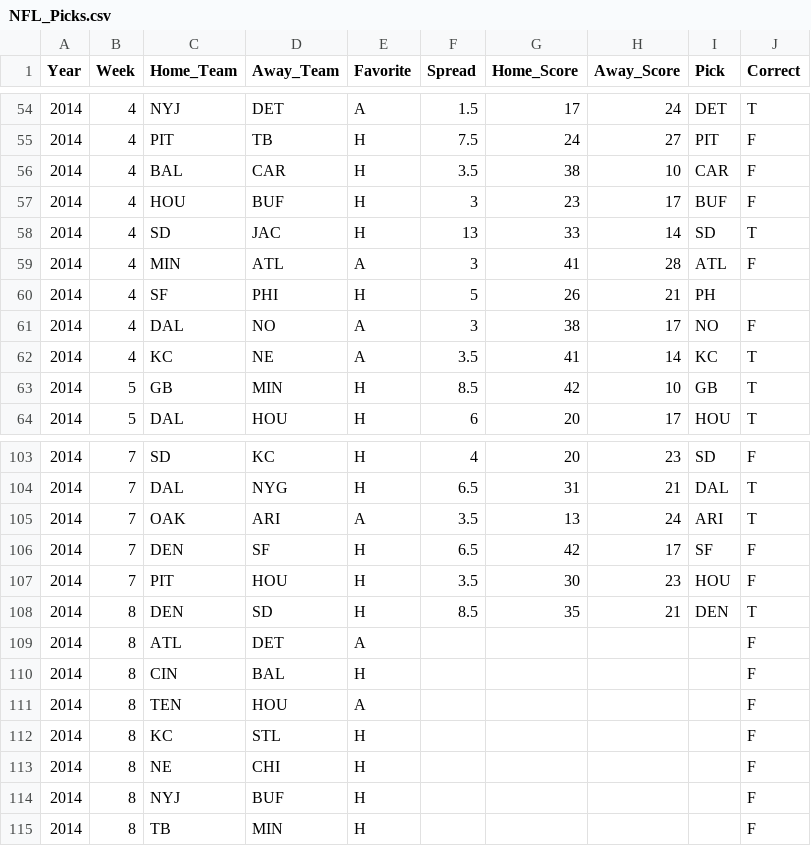
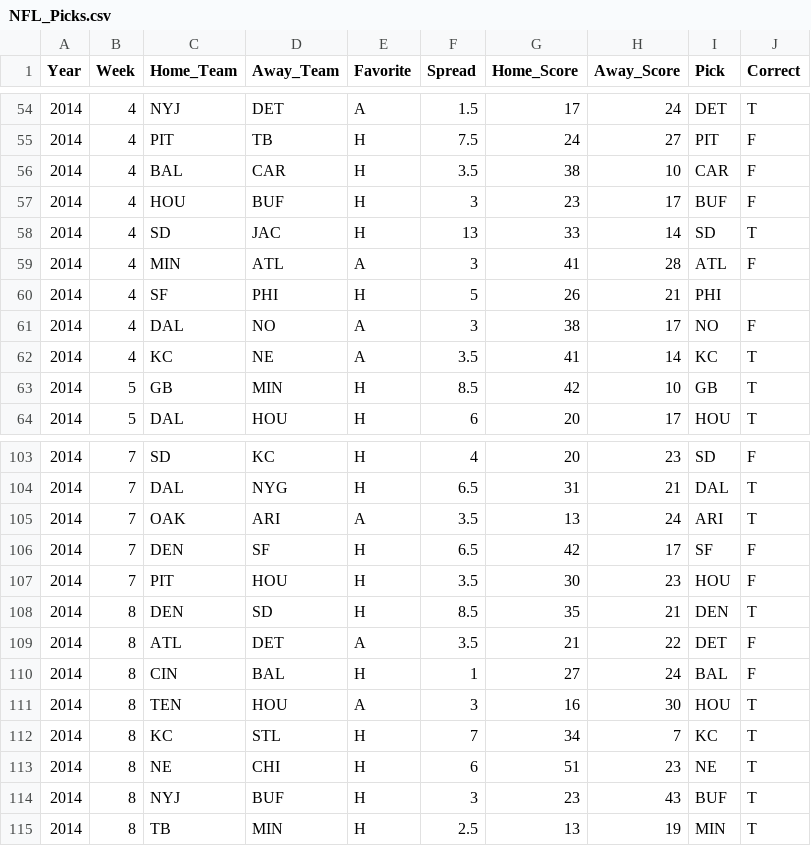
Before and after one commit to thoolihan/FootballPicks, a CSV file: data/NFL_Picks.csv, drawn as a sheet; only a part is shown, gaps mark what is left out; the diff covers the shown part only.

Commit message:
Added Week 8 Results, stubbed Week 9 Results

```diff
--- a/data/NFL_Picks.csv
+++ b/data/NFL_Picks.csv
@@ -59,3 +59,3 @@ Year,Week,Home_Team,Away_Team,Favorite,Spread,Home_Score,Away_Score,Pick,Correct
 2014,4,MIN,ATL,A,3,41,28,ATL,F
-2014,4,SF,PHI,H,5,26,21,PH,
+2014,4,SF,PHI,H,5,26,21,PHI,
 2014,4,DAL,NO,A,3,38,17,NO,F
@@ -108,8 +108,8 @@ Year,Week,Home_Team,Away_Team,Favorite,Spread,Home_Score,Away_Score,Pick,Correct
 2014,8,DEN,SD,H,8.5,35,21,DEN,T
-2014,8,ATL,DET,A,,,,,F
-2014,8,CIN,BAL,H,,,,,F
-2014,8,TEN,HOU,A,,,,,F
-2014,8,KC,STL,H,,,,,F
-2014,8,NE,CHI,H,,,,,F
-2014,8,NYJ,BUF,H,,,,,F
-2014,8,TB,MIN,H,,,,,F
+2014,8,ATL,DET,A,3.5,21,22,DET,F
+2014,8,CIN,BAL,H,1,27,24,BAL,F
+2014,8,TEN,HOU,A,3,16,30,HOU,T
+2014,8,KC,STL,H,7,34,7,KC,T
+2014,8,NE,CHI,H,6,51,23,NE,T
+2014,8,NYJ,BUF,H,3,23,43,BUF,T
+2014,8,TB,MIN,H,2.5,13,19,MIN,T
```
Also changed, not shown: 13 added rows and 29 edited cells elsewhere in this file.
